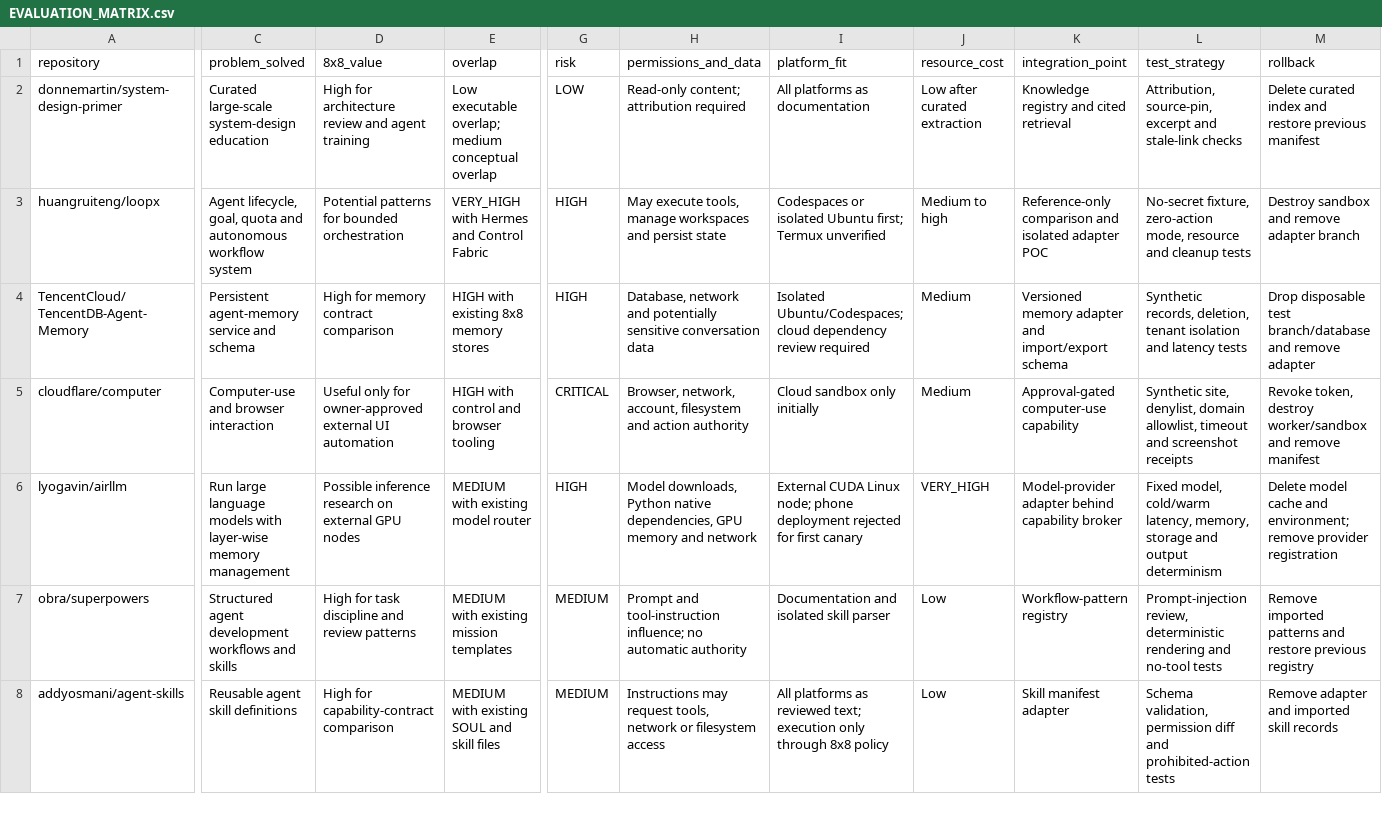
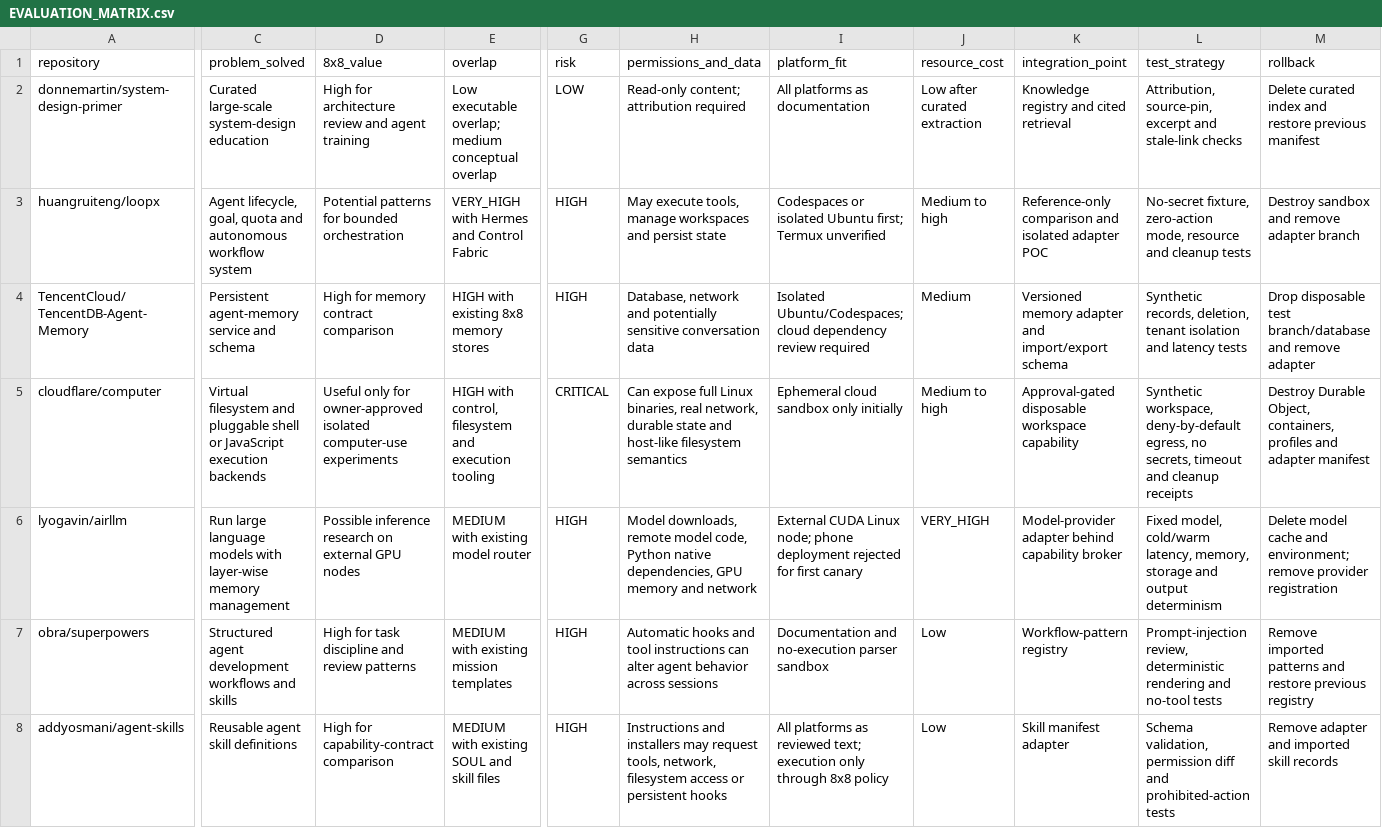
Before and after one commit to 8x8org/8x8-user-edition, a CSV file: research/external-capabilities/EVALUATION_MATRIX.csv, drawn as a sheet; only a part is shown, gaps mark what is left out; the diff covers the shown part only; the diff names each change by its address in the sheet, - before the commit and + after, or states it on an @@ line.

```diff
--- a/research/external-capabilities/EVALUATION_MATRIX.csv
+++ b/research/external-capabilities/EVALUATION_MATRIX.csv
-C5 (problem_solved): Computer-use and browser interaction
+C5 (problem_solved): Virtual filesystem and pluggable shell or JavaScript execution backends
-D5 (8x8_value): …for owner-approved external UI automation
+D5 (8x8_value): …for owner-approved isolated computer-use experiments
-E5 (overlap): HIGH with control and browser tooling
+E5 (overlap): HIGH with control, filesystem and execution tooling
-H5 (permissions_and_data): Browser, network, account, filesystem and action authority
+H5 (permissions_and_data): Can expose full Linux binaries, real network, durable state and host-like filesystem semantics
-I5 (platform_fit): Cloud sandbox only initially
+I5 (platform_fit): Ephemeral cloud sandbox only initially
-J5 (resource_cost): Medium
+J5 (resource_cost): Medium to high
-K5 (integration_point): Approval-gated computer-use capability
+K5 (integration_point): Approval-gated disposable workspace capability
-L5 (test_strategy): Synthetic site, denylist, domain allowlist, timeout and screenshot receipts
+L5 (test_strategy): Synthetic workspace, deny-by-default egress, no secrets, timeout and cleanup receipts
-M5 (rollback): Revoke token, destroy worker/sandbox and remove manifest
+M5 (rollback): Destroy Durable Object, containers, profiles and adapter manifest
-H6 (permissions_and_data): Model downloads, Python native…
+H6 (permissions_and_data): Model downloads, remote model code, Python native…
-G7:G8 (risk): MEDIUM
+G7:G8 (risk): HIGH
-H7 (permissions_and_data): Prompt and tool-instruction influence; no automatic authority
+H7 (permissions_and_data): Automatic hooks and tool instructions can alter agent behavior across sessions
-I7 (platform_fit): Documentation and isolated skill parser
+I7 (platform_fit): Documentation and no-execution parser sandbox
-H8 (permissions_and_data): Instructions may request tools, network or filesystem access
+H8 (permissions_and_data): Instructions and installers may request tools, network, filesystem access or persistent hooks
```
Also changed, not shown: 20 edited cells elsewhere in this file.
